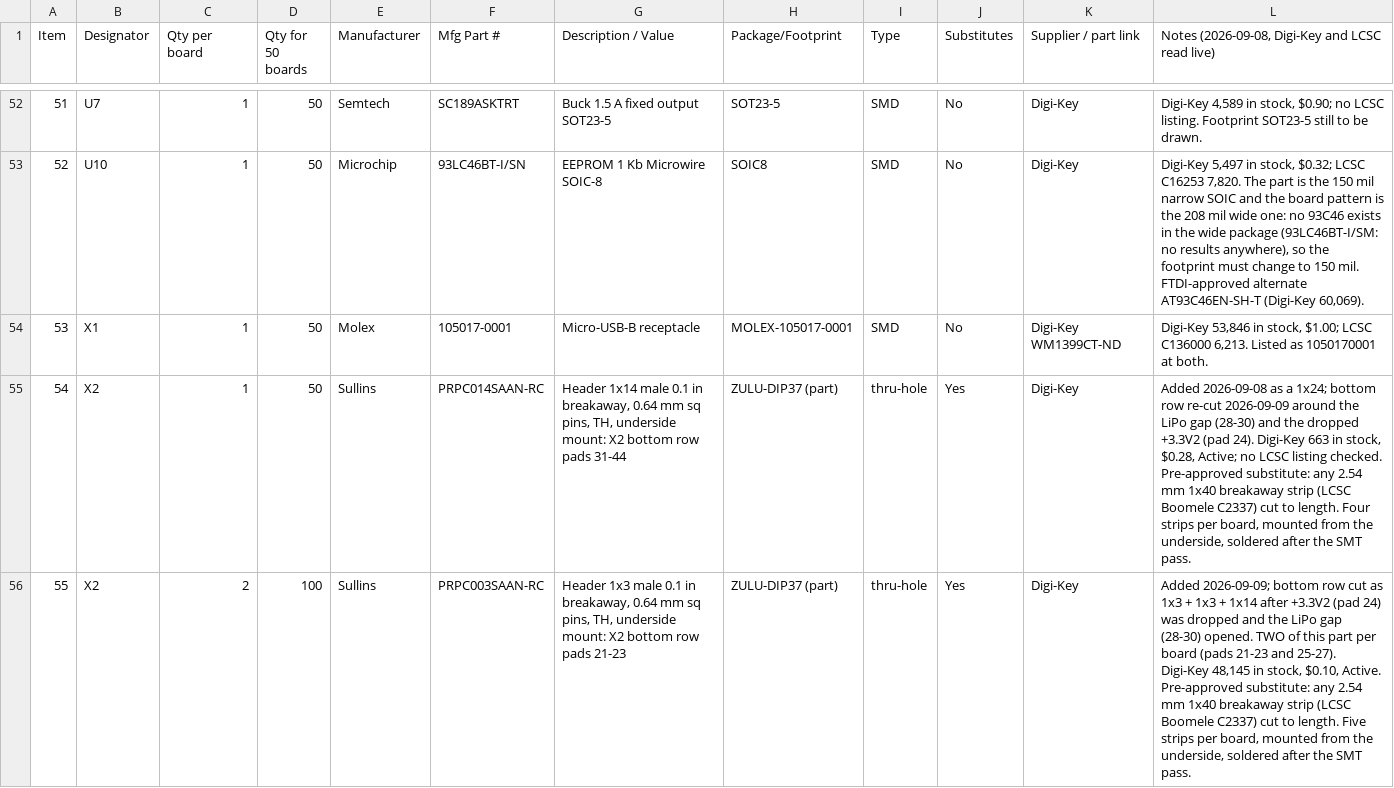
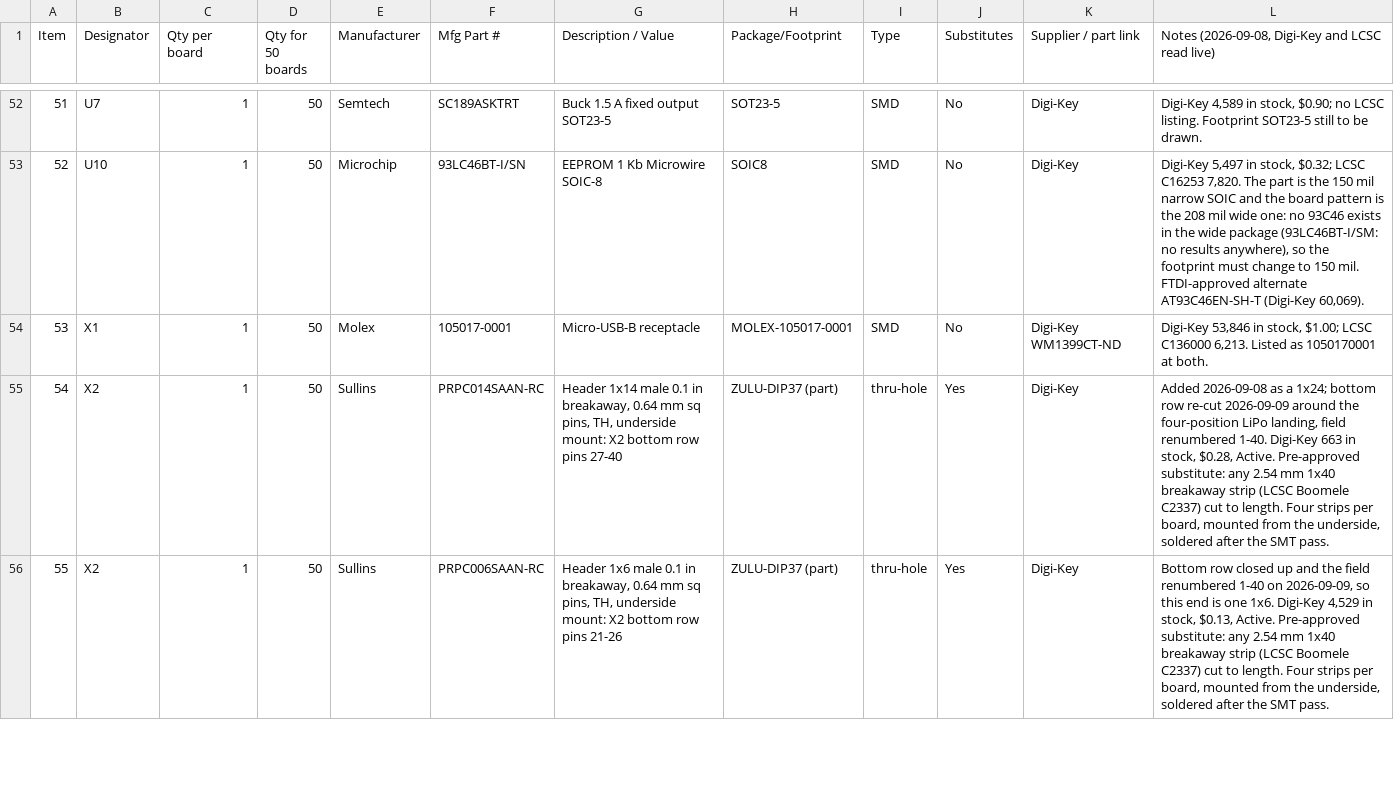
Before and after one commit to tambechristian/Zulu_A7, a CSV file: Zulu_Altrium/docs/pcbway_bom_substitutes.csv, drawn as a sheet; only a part is shown, gaps mark what is left out; the diff covers the shown part only.

```diff
--- a/Zulu_Altrium/docs/pcbway_bom_substitutes.csv
+++ b/Zulu_Altrium/docs/pcbway_bom_substitutes.csv
@@ -54,3 +54,3 @@ Item,Designator,Qty per board,Qty for 50 boards,Manufacturer,Mfg Part #,Descript
 53,X1,1,50,Molex,105017-0001,Micro-USB-B receptacle,MOLEX-105017-0001,SMD,No,Digi-Key WM1399CT-ND,"Digi-Key 53,846 in stock, $1.00; LCSC C136000 6,213. Listed as 1050170001 at both."
-54,X2,1,50,Sullins,PRPC014SAAN-RC,"Header 1x14 male 0.1 in breakaway, 0.64 mm sq pins, TH, underside mount: X2 bottom row pads 31-44",ZULU-DIP37 (part),thru-hole,Yes,Digi-Key,"Added 2026-09-08 as a 1x24; bottom row re-cut 2026-09-09 around the LiPo gap (28-30) and the dropped +3.3V2 (pad 24). Digi-Key 663 in stock, $0.28, Active; no LCSC listing checked. Pre-approved substitute: any 2.54 mm 1x40 breakaway strip (LCSC Boomele C2337) cut to length. Four strips per board, mounted from the underside, soldered after the SMT pass."
-55,X2,2,100,Sullins,PRPC003SAAN-RC,"Header 1x3 male 0.1 in breakaway, 0.64 mm sq pins, TH, underside mount: X2 bottom row pads 21-23",ZULU-DIP37 (part),thru-hole,Yes,Digi-Key,"Added 2026-09-09; bottom row cut as 1x3 + 1x3 + 1x14 after +3.3V2 (pad 24) was dropped and the LiPo gap (28-30) opened. TWO of this part per board (pads 21-23 and 25-27). Digi-Key 48,145 in stock, $0.10, Active. Pre-approved substitute: any 2.54 mm 1x40 breakaway strip (LCSC Boomele C2337) cut to length. Five strips per board, mounted from the underside, soldered after the SMT pass."
+54,X2,1,50,Sullins,PRPC014SAAN-RC,"Header 1x14 male 0.1 in breakaway, 0.64 mm sq pins, TH, underside mount: X2 bottom row pins 27-40",ZULU-DIP37 (part),thru-hole,Yes,Digi-Key,"Added 2026-09-08 as a 1x24; bottom row re-cut 2026-09-09 around the four-position LiPo landing, field renumbered 1-40. Digi-Key 663 in stock, $0.28, Active. Pre-approved substitute: any 2.54 mm 1x40 breakaway strip (LCSC Boomele C2337) cut to length. Four strips per board, mounted from the underside, soldered after the SMT pass."
+55,X2,1,50,Sullins,PRPC006SAAN-RC,"Header 1x6 male 0.1 in breakaway, 0.64 mm sq pins, TH, underside mount: X2 bottom row pins 21-26",ZULU-DIP37 (part),thru-hole,Yes,Digi-Key,"Bottom row closed up and the field renumbered 1-40 on 2026-09-09, so this end is one 1x6. Digi-Key 4,529 in stock, $0.13, Active. Pre-approved substitute: any 2.54 mm 1x40 breakaway strip (LCSC Boomele C2337) cut to length. Four strips per board, mounted from the underside, soldered after the SMT pass."
```
Also changed, not shown: 2 edited cells elsewhere in this file, docs/zulu_a7-bom.csv, 6 other files.
